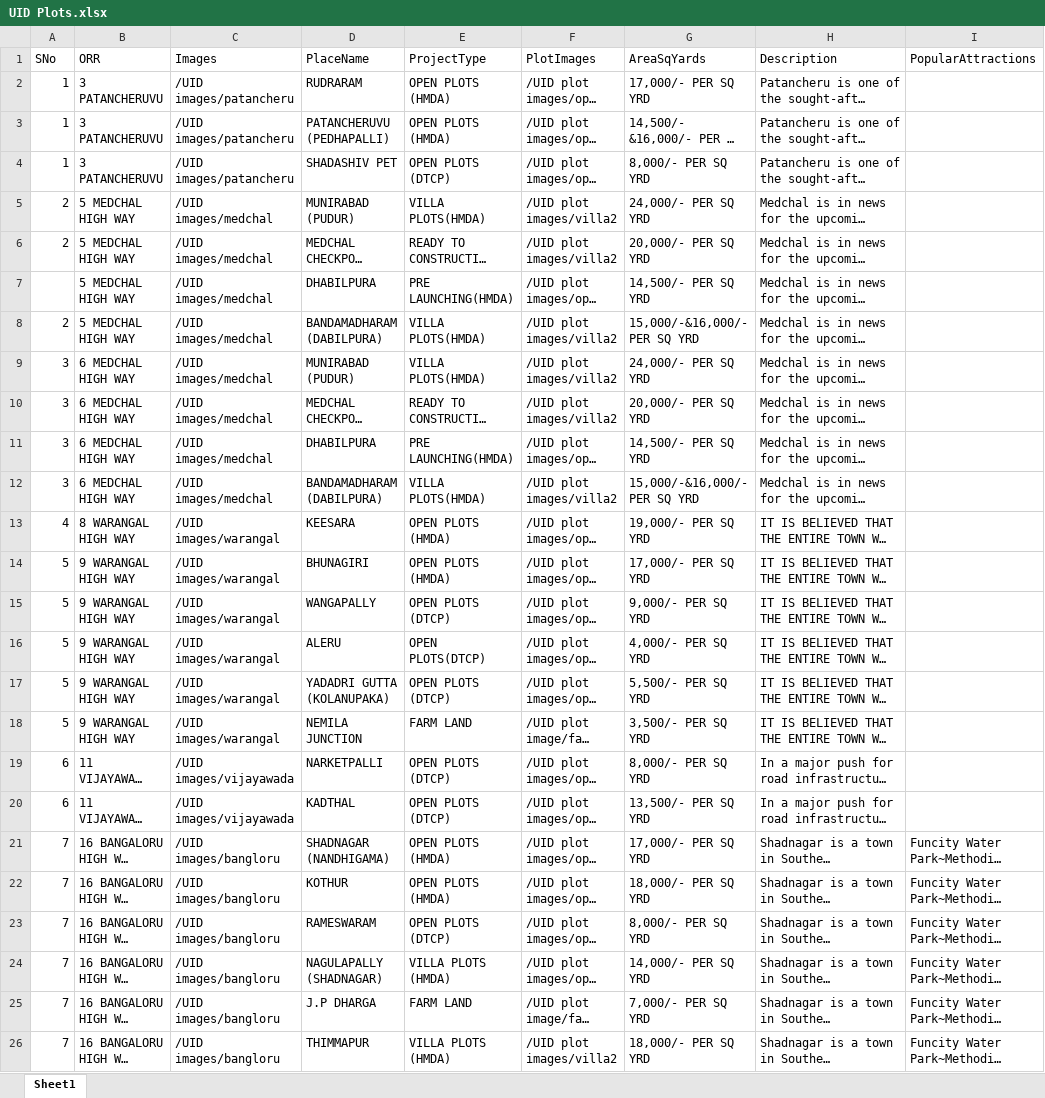
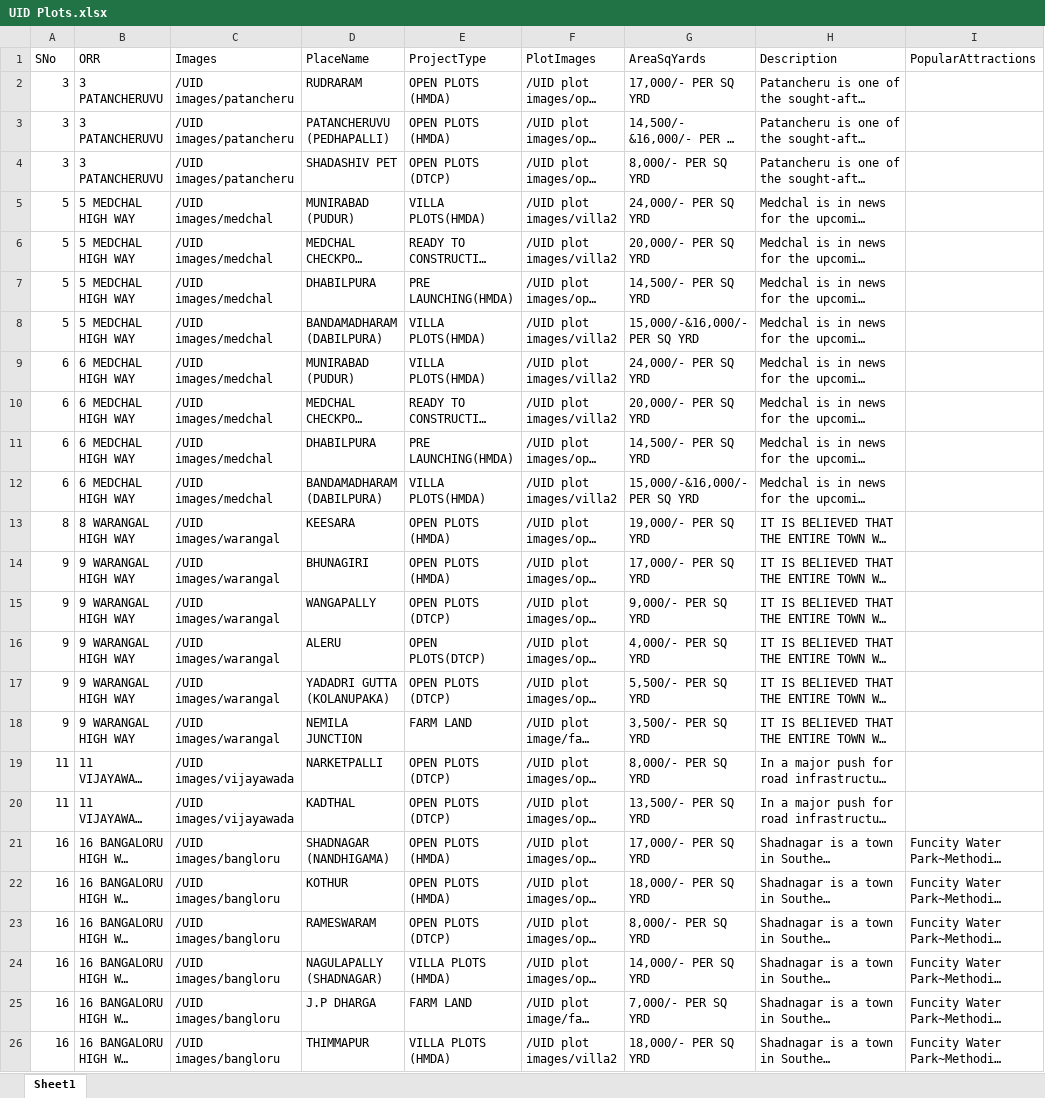
Before and after one commit to kothavishal1/Real-Estate, an Excel workbook: assets/files/UID Plots.xlsx, sheet Sheet1, drawn as a sheet; only a part is shown; long unchanged cells end in …; values as stored, in another font and other column widths than the file's, no borders; the diff names each change by its address in the sheet, - before the commit and + after, or states it on an @@ line.

Commit message:
jh

```diff
--- a/assets/files/UID Plots.xlsx (sheet Sheet1)
+++ b/assets/files/UID Plots.xlsx (sheet Sheet1)
-A2:A4 (SNo): 1
+A2:A4 (SNo): 3
-A5:A6 (SNo): 2
+A5:A6 (SNo): 5
-A7 (SNo): (empty)
+A7 (SNo): 5
-A8 (SNo): 2
+A8 (SNo): 5
-A9:A12 (SNo): 3
+A9:A12 (SNo): 6
-A13 (SNo): 4
+A13 (SNo): 8
-A14:A18 (SNo): 5
+A14:A18 (SNo): 9
-A19:A20 (SNo): 6
+A19:A20 (SNo): 11
-A21:A26 (SNo): 7
+A21:A26 (SNo): 16
```
